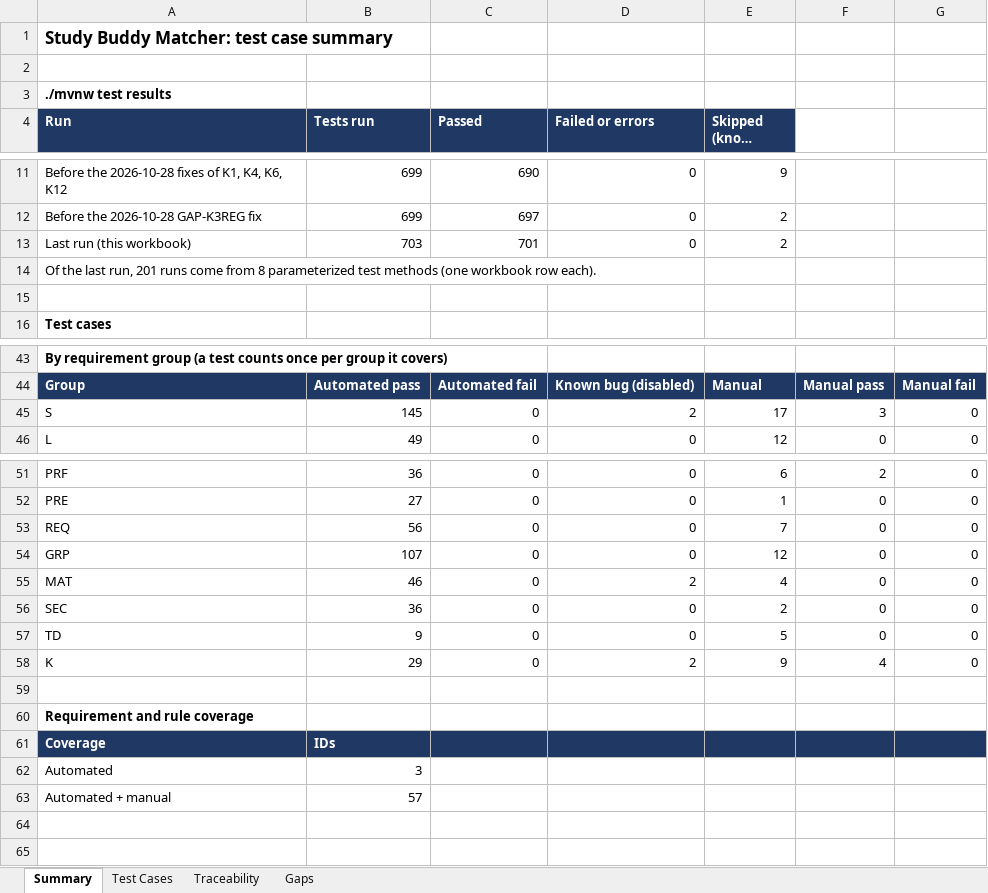
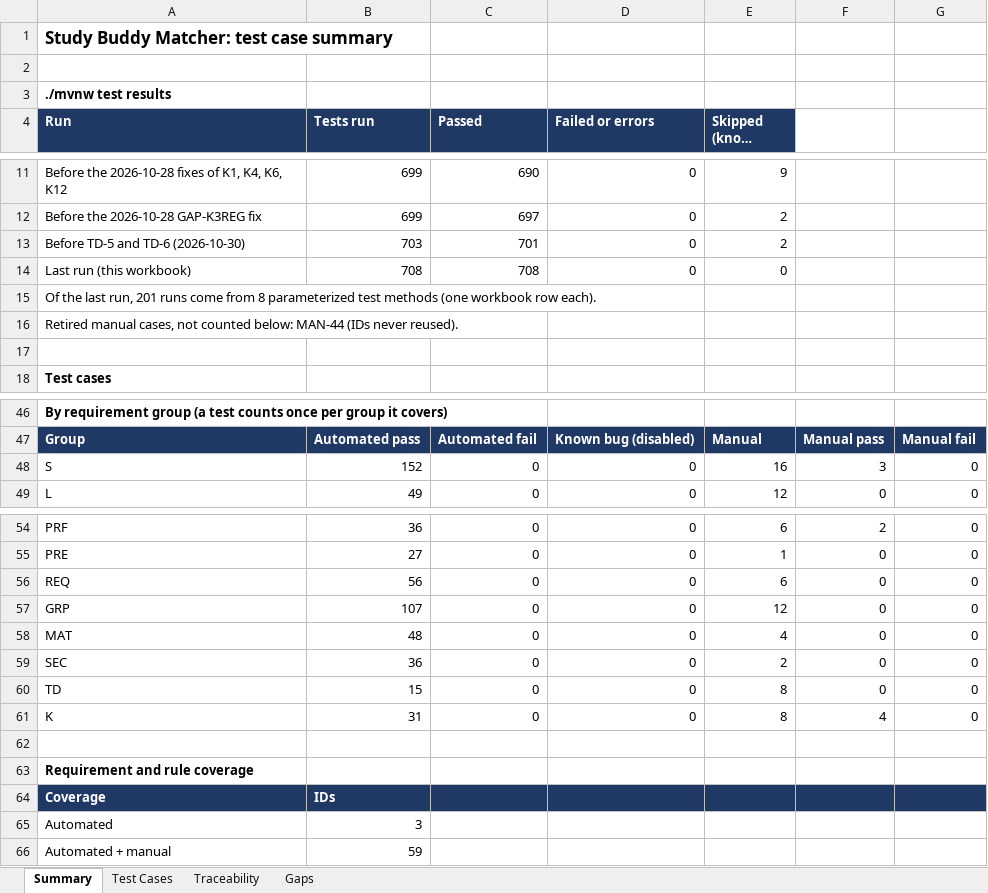
Before and after one commit to bryanlimwh/IS442-OOP-G2T5, an Excel workbook: docs/test-cases/study-buddy-test-cases.xlsx, sheet Summary, drawn as a sheet; only a part is shown, gaps mark what is left out; long unchanged cells end in …; values as stored, in another font and other column widths than the file's, no borders; addresses are those after the commit; the diff covers the shown part only; the diff names each change by its address in the sheet, - before the commit and + after, or states it on an @@ line.

```diff
--- a/docs/test-cases/study-buddy-test-cases.xlsx (sheet Summary)
+++ b/docs/test-cases/study-buddy-test-cases.xlsx (sheet Summary)
+row 13: Before TD-5 and TD-6 (2026-10-30) | 703 | 701 | 0 | 2
-B14 (Tests run): 703
+B14 (Tests run): 708
-C14 (Passed): 701
+C14 (Passed): 708
-E14 (Skipped (known bugs)): 2
+E14 (Skipped (known bugs)): 0
+row 16: Retired manual cases, not counted below: MAN-44 (IDs never reused).
-B48 (Tests run): 145
+B48 (Tests run): 152
-D48 (Failed or errors): 2
+D48 (Failed or errors): 0
-E48 (Skipped (known bugs)): 17
+E48 (Skipped (known bugs)): 16
-E56 (Skipped (known bugs)): 7
+E56 (Skipped (known bugs)): 6
-B58 (Tests run): 46
+B58 (Tests run): 48
-D58 (Failed or errors): 2
+D58 (Failed or errors): 0
-B60 (Tests run): 9
+B60 (Tests run): 15
-E60 (Skipped (known bugs)): 5
+E60 (Skipped (known bugs)): 8
-B61 (Tests run): 29
+B61 (Tests run): 31
-D61 (Failed or errors): 2
+D61 (Failed or errors): 0
-E61 (Skipped (known bugs)): 9
+E61 (Skipped (known bugs)): 8
-B66 (Tests run): 57
+B66 (Tests run): 59
```
Also changed, not shown: 1 added row and 17 edited cells elsewhere in this sheet, sheet Test Cases, sheet Traceability, sheet Gaps, 11 other files.
